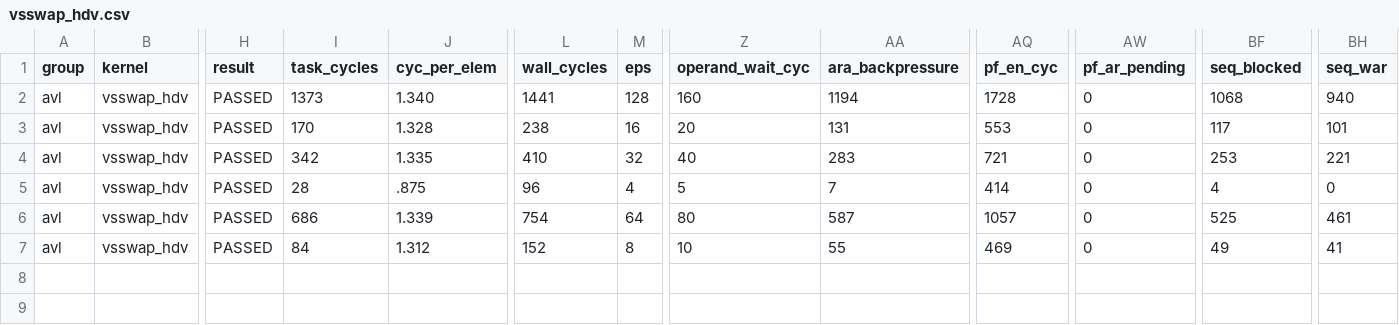
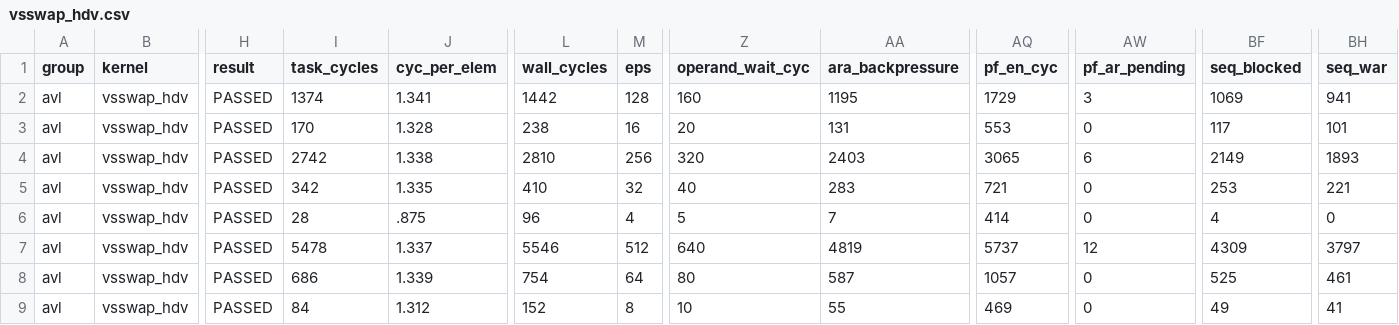
Before and after one commit to WWeiying/ara, a CSV file: hardware/kernel_sweep_out/vsswap_hdv.csv, drawn as a sheet; only a part is shown, gaps mark what is left out; rows hold the shown columns only; the diff names each change by its address in the sheet, - before the commit and + after, or states it on an @@ line.

```diff
--- a/hardware/kernel_sweep_out/vsswap_hdv.csv
+++ b/hardware/kernel_sweep_out/vsswap_hdv.csv
-I2 (task_cycles): 1373
+I2 (task_cycles): 1374
-J2 (cyc_per_elem): 1.340
+J2 (cyc_per_elem): 1.341
-L2 (wall_cycles): 1441
+L2 (wall_cycles): 1442
-AA2 (ara_backpressure): 1194
+AA2 (ara_backpressure): 1195
-AQ2 (pf_en_cyc): 1728
+AQ2 (pf_en_cyc): 1729
-AW2 (pf_ar_pending): 0
+AW2 (pf_ar_pending): 3
-BF2 (seq_blocked): 1068
+BF2 (seq_blocked): 1069
-BH2 (seq_war): 940
+BH2 (seq_war): 941
+row 4: avl | vsswap_hdv | PASSED | 2742 | 1.338 | 2810 | 256 | 320 | 2403 | 3065 | 6 | 2149 | 1893
+row 7: avl | vsswap_hdv | PASSED | 5478 | 1.337 | 5546 | 512 | 640 | 4819 | 5737 | 12 | 4309 | 3797
```
Also changed, not shown: hardware/kernel_sweep_out/dropout_hdv.csv, hardware/kernel_sweep_out/kernel_all.csv, 32 other files.
